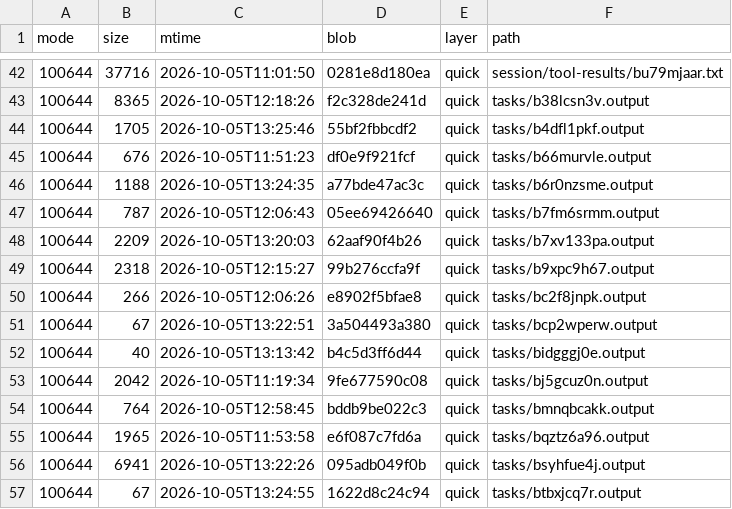
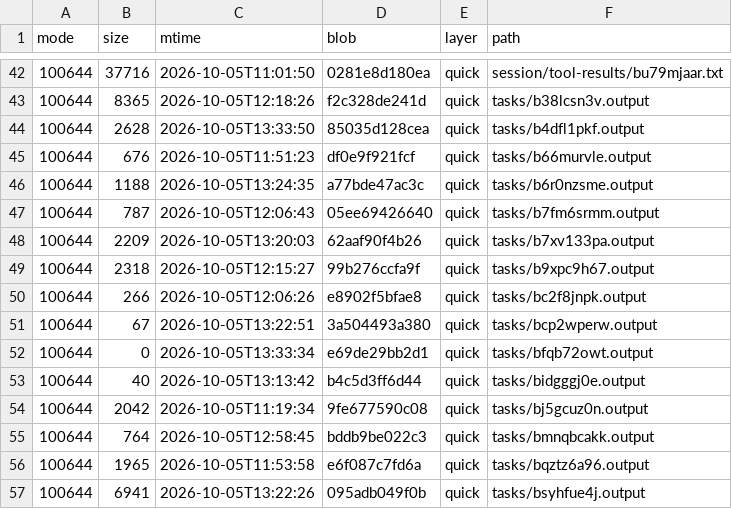
Before and after one commit to luweigen/Strata, a TSV file: _traj/work/ed11a558-488f-44ff-ae44-74cbeaee92fe/MANIFEST.tsv, drawn as a sheet; only a part is shown, gaps mark what is left out; the shorter side is filled out with more unchanged rows.

```diff
--- a/_traj/work/ed11a558-488f-44ff-ae44-74cbeaee92fe/MANIFEST.tsv
+++ b/_traj/work/ed11a558-488f-44ff-ae44-74cbeaee92fe/MANIFEST.tsv
@@ -43,3 +43,3 @@ mode	size	mtime	blob	layer	path
 100644	8365	2026-10-05T12:18:26	f2c328de241d	quick	tasks/b38lcsn3v.output
-100644	1705	2026-10-05T13:25:46	55bf2fbbcdf2	quick	tasks/b4dfl1pkf.output
+100644	2628	2026-10-05T13:33:50	85035d128cea	quick	tasks/b4dfl1pkf.output
 100644	676	2026-10-05T11:51:23	df0e9f921fcf	quick	tasks/b66murvle.output
@@ -51,2 +51,3 @@ mode	size	mtime	blob	layer	path
 100644	67	2026-10-05T13:22:51	3a504493a380	quick	tasks/bcp2wperw.output
+100644	0	2026-10-05T13:33:34	e69de29bb2d1	quick	tasks/bfqb72owt.output
 100644	40	2026-10-05T13:13:42	b4c5d3ff6d44	quick	tasks/bidgggj0e.output
```
Also changed, not shown: _traj/INDEX.tsv, 5 other files.
